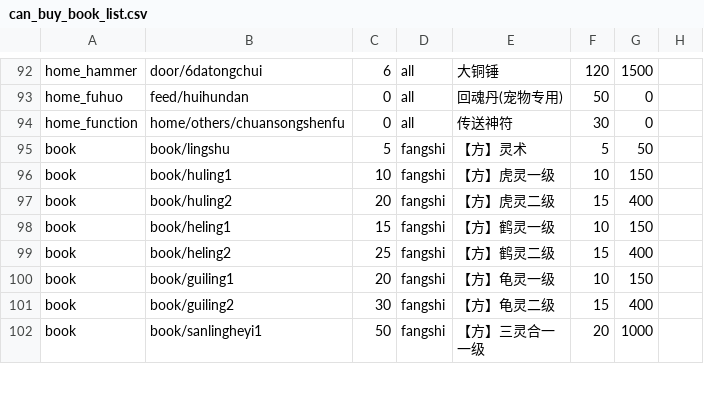
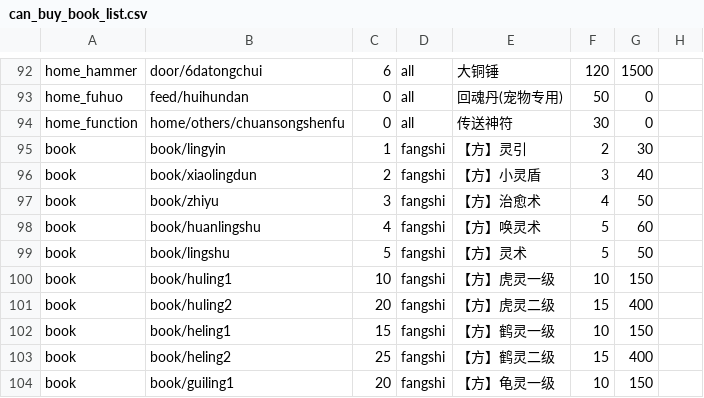
Before and after one commit to lijingmt/xd, a CSV file: gamelib/data/can_buy_book_list.csv, drawn as a sheet; only a part is shown, gaps mark what is left out; the shorter side is filled out with more unchanged rows.

```diff
--- a/gamelib/data/can_buy_book_list.csv
+++ b/gamelib/data/can_buy_book_list.csv
@@ -94,2 +94,6 @@ home_fuhuo,feed/huihundan,0,all,回魂丹(宠物专用),50,0,
 home_function,home/others/chuansongshenfu,0,all,传送神符,30,0,
+book,book/lingyin,1,fangshi,【方】灵引,2,30,
+book,book/xiaolingdun,2,fangshi,【方】小灵盾,3,40,
+book,book/zhiyu,3,fangshi,【方】治愈术,4,50,
+book,book/huanlingshu,4,fangshi,【方】唤灵术,5,60,
 book,book/lingshu,5,fangshi,【方】灵术,5,50,
```
Also changed, not shown: 9 other files.
